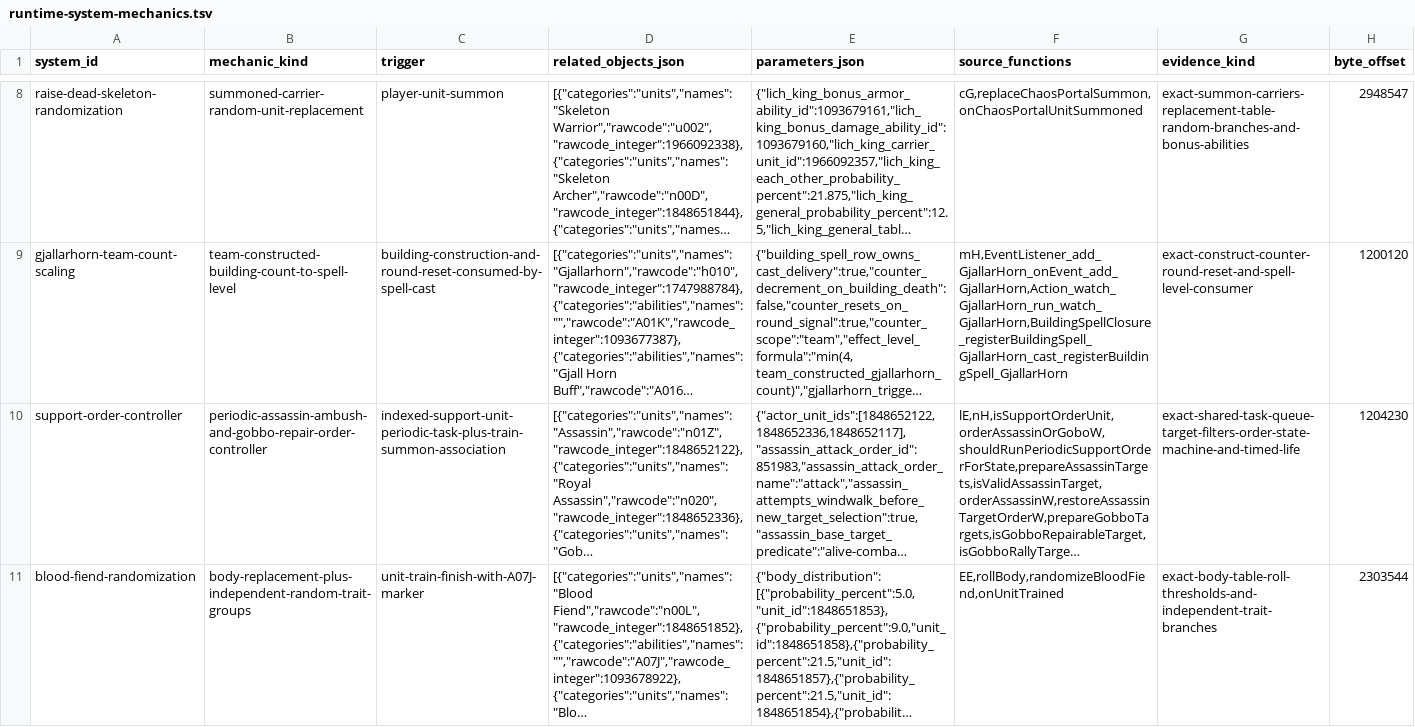
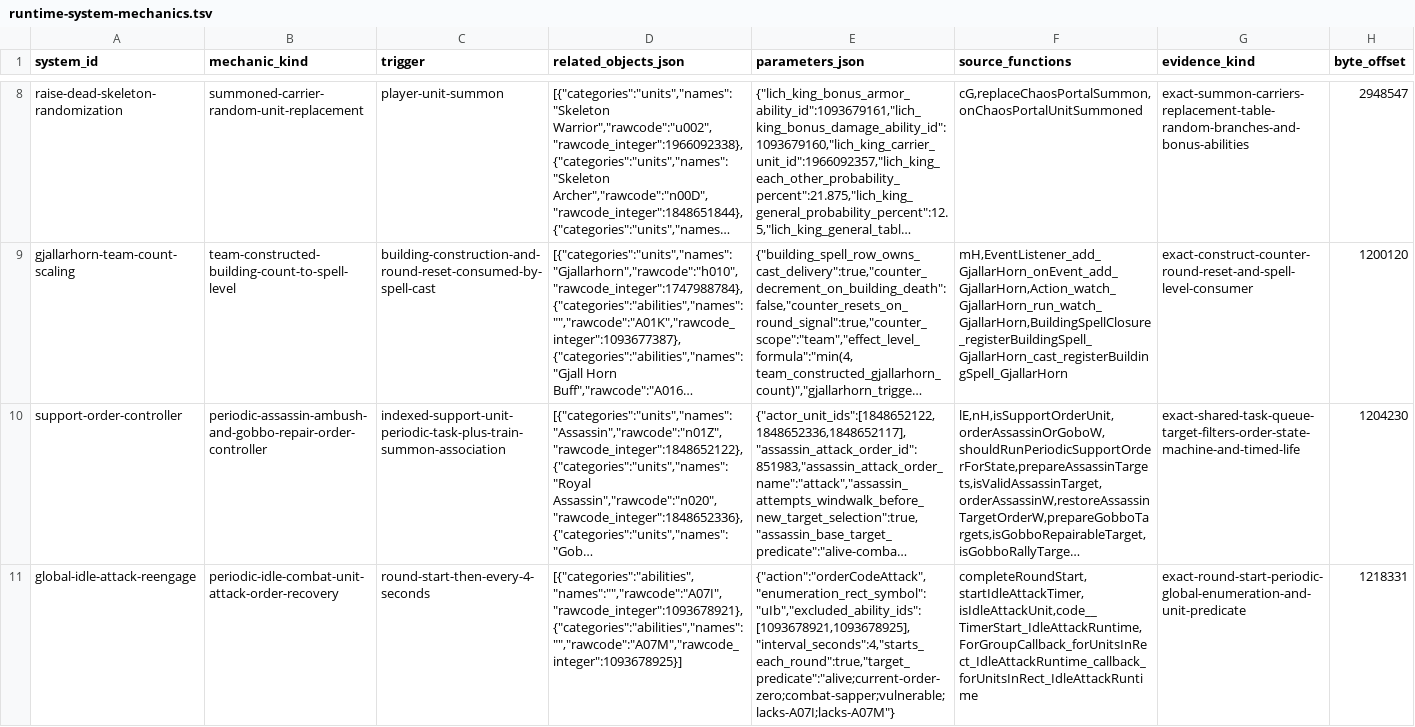
Before and after one commit to ripdog/castle-fight-native, a TSV file: docs/original_map/extracted/script/runtime-system-mechanics.tsv, drawn as a sheet; only a part is shown, gaps mark what is left out; the shorter side is filled out with more unchanged rows; long unchanged cells end in …; the diff covers the shown part only; the diff names each change by its address in the sheet, - before the commit and + after, or states it on an @@ line.

```diff
--- a/docs/original_map/extracted/script/runtime-system-mechanics.tsv
+++ b/docs/original_map/extracted/script/runtime-system-mechanics.tsv
+row 11: global-idle-attack-reengage | periodic-idle-combat-unit-attack-order-recovery | round-start-then-every-4-seconds | [{"categories":"abilities","names":"","rawcode":"A07I","rawcode_integer":1093678921},{"categories":"abilities","names":"","rawcode":"A07M","rawcode_integer":1093678925}] | {"action":"orderCodeAttack","enumeration_rect_symbol":"uIb","excluded_ability_ids":[1093678921,1093678925],"interval_seconds":4,"starts_each_round":true,"target_predicate":"alive;current-order-zero;combat-sapper;vulnerable;lacks-A07I;lacks-A07M"} | completeRoundStart,startIdleAttackTimer,isIdleAttackUnit,code__TimerStart_IdleAttackRuntime,ForGroupCallback_forUnitsInRect_IdleAttackRuntime_callback_forUnitsInRect_IdleAttackRuntime | exact-round-start-periodic-global-enumeration-and-unit-predicate | 1218331
```
Also changed, not shown: 2 added rows elsewhere in this file, docs/original_map/extracted/resolved/runtime-system-mechanics.tsv, 6 other files.
